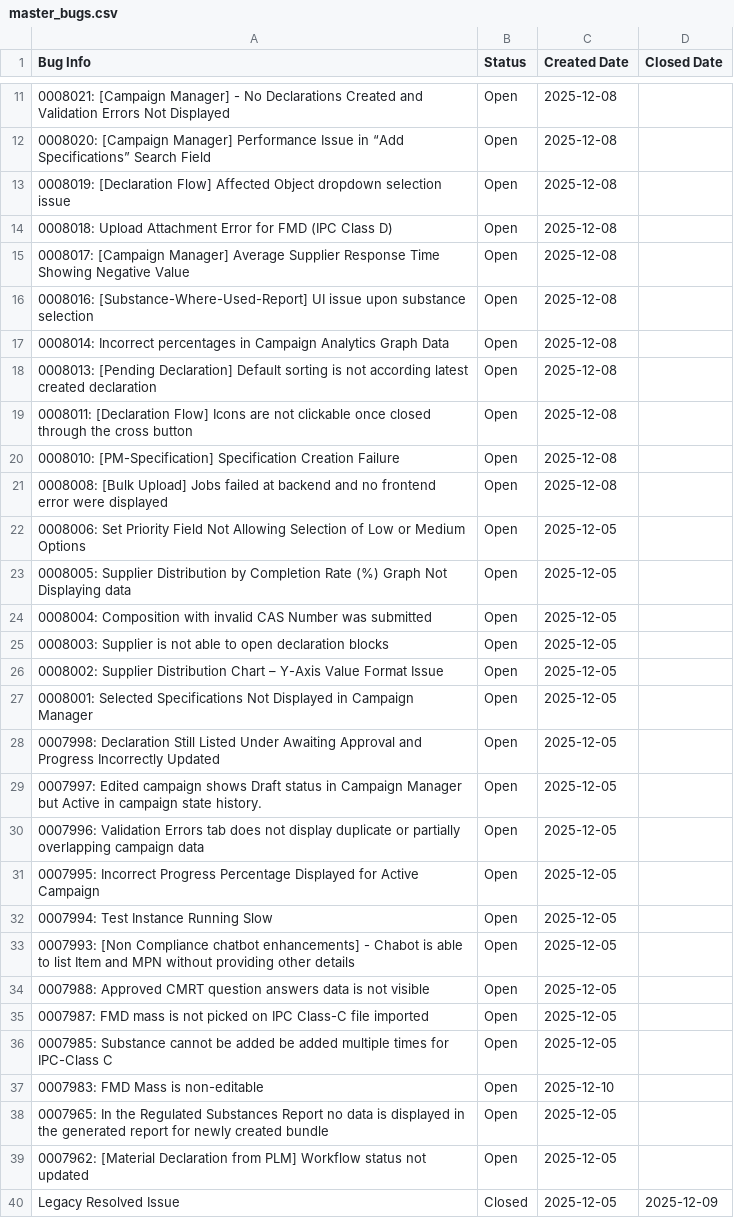
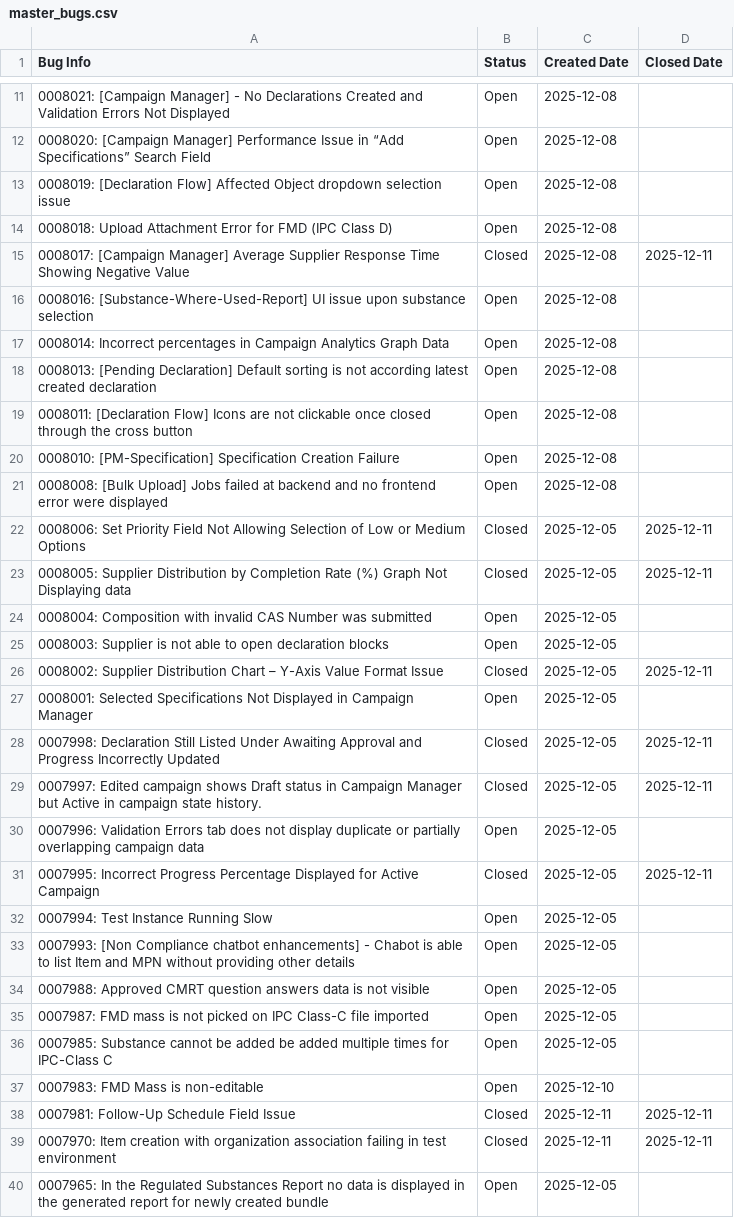
Before and after one commit to HZM-W/my-dashboard, a CSV file: 26A_Report/master_bugs.csv, drawn as a sheet; only a part is shown, gaps mark what is left out; the shorter side is filled out with more unchanged rows.

```diff
--- a/26A_Report/master_bugs.csv
+++ b/26A_Report/master_bugs.csv
@@ -14,3 +14,3 @@ Bug Info,Status,Created Date,Closed Date
 0008018: Upload Attachment Error for FMD (IPC Class D),Open,2025-12-08,
-0008017: [Campaign Manager] Average Supplier Response Time Showing Negative Value,Open,2025-12-08,
+0008017: [Campaign Manager] Average Supplier Response Time Showing Negative Value,Closed,2025-12-08,2025-12-11
 0008016: [Substance-Where-Used-Report] UI issue upon substance selection,Open,2025-12-08,
@@ -21,12 +21,12 @@ Bug Info,Status,Created Date,Closed Date
 0008008: [Bulk Upload] Jobs failed at backend and no frontend error were displayed,Open,2025-12-08,
-0008006: Set Priority Field Not Allowing Selection of Low or Medium Options,Open,2025-12-05,
-0008005: Supplier Distribution by Completion Rate (%) Graph Not Displaying data,Open,2025-12-05,
+0008006: Set Priority Field Not Allowing Selection of Low or Medium Options,Closed,2025-12-05,2025-12-11
+0008005: Supplier Distribution by Completion Rate (%) Graph Not Displaying data,Closed,2025-12-05,2025-12-11
 0008004: Composition with invalid CAS Number was submitted,Open,2025-12-05,
 0008003: Supplier is not able to open declaration blocks,Open,2025-12-05,
-0008002: Supplier Distribution Chart – Y-Axis Value Format Issue,Open,2025-12-05,
+0008002: Supplier Distribution Chart – Y-Axis Value Format Issue,Closed,2025-12-05,2025-12-11
 0008001: Selected Specifications Not Displayed in Campaign Manager,Open,2025-12-05,
-0007998: Declaration Still Listed Under Awaiting Approval and Progress Incorrectly Updated,Open,2025-12-05,
-0007997: Edited campaign shows Draft status in Campaign Manager but Active in campaign state history.,Open,2025-12-05,
+0007998: Declaration Still Listed Under Awaiting Approval and Progress Incorrectly Updated,Closed,2025-12-05,2025-12-11
+0007997: Edited campaign shows Draft status in Campaign Manager but Active in campaign state history.,Closed,2025-12-05,2025-12-11
 0007996: Validation Errors tab does not display duplicate or partially overlapping campaign data,Open,2025-12-05,
-0007995: Incorrect Progress Percentage Displayed for Active Campaign,Open,2025-12-05,
+0007995: Incorrect Progress Percentage Displayed for Active Campaign,Closed,2025-12-05,2025-12-11
 0007994: Test Instance Running Slow,Open,2025-12-05,
@@ -37,2 +37,4 @@ Bug Info,Status,Created Date,Closed Date
 0007983: FMD Mass is non-editable,Open,2025-12-10,
+0007981: Follow-Up Schedule Field Issue,Closed,2025-12-11,2025-12-11
+0007970: Item creation with organization association failing in test environment,Closed,2025-12-11,2025-12-11
 0007965: In the Regulated Substances Report no data is displayed in the generated report for newly created bundle,Open,2025-12-05,
```
Also changed, not shown: 26A_Report/bugs.csv, 1 other file.
